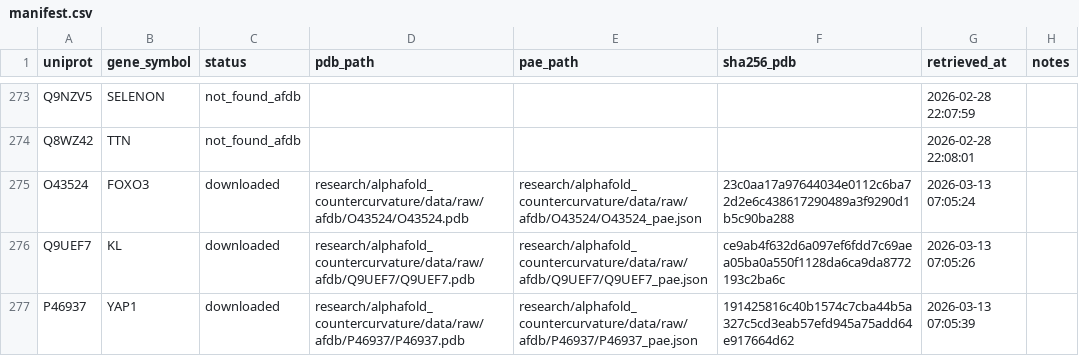
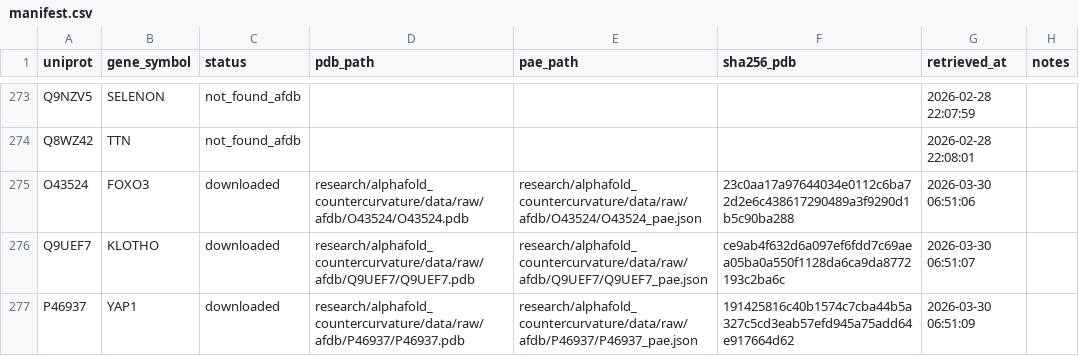
Before and after one commit to sayuj1989-ops/life, a CSV file: research/alphafold_countercurvature/data/manifest.csv, drawn as a sheet; only a part is shown, gaps mark what is left out.

```diff
--- a/research/alphafold_countercurvature/data/manifest.csv
+++ b/research/alphafold_countercurvature/data/manifest.csv
@@ -274,4 +274,4 @@ Q9NZV5,SELENON,not_found_afdb,,,,2026-02-28 22:07:59,
 Q8WZ42,TTN,not_found_afdb,,,,2026-02-28 22:08:01,
-O43524,FOXO3,downloaded,research/alphafold_countercurvature/data/raw/afdb/O43524/O43524.pdb,research/alphafold_countercurvature/data/raw/afdb/O43524/O43524_pae.json,23c0aa17a97644034e0112c6ba72d2e6c438617290489a3f9290d1b5c90ba288,2026-03-13 07:05:24,
-Q9UEF7,KL,downloaded,research/alphafold_countercurvature/data/raw/afdb/Q9UEF7/Q9UEF7.pdb,research/alphafold_countercurvature/data/raw/afdb/Q9UEF7/Q9UEF7_pae.json,ce9ab4f632d6a097ef6fdd7c69aea05ba0a550f1128da6ca9da8772193c2ba6c,2026-03-13 07:05:26,
-P46937,YAP1,downloaded,research/alphafold_countercurvature/data/raw/afdb/P46937/P46937.pdb,research/alphafold_countercurvature/data/raw/afdb/P46937/P46937_pae.json,191425816c40b1574c7cba44b5a327c5cd3eab57efd945a75add64e917664d62,2026-03-13 07:05:39,
+O43524,FOXO3,downloaded,research/alphafold_countercurvature/data/raw/afdb/O43524/O43524.pdb,research/alphafold_countercurvature/data/raw/afdb/O43524/O43524_pae.json,23c0aa17a97644034e0112c6ba72d2e6c438617290489a3f9290d1b5c90ba288,2026-03-30 06:51:06,
+Q9UEF7,KLOTHO,downloaded,research/alphafold_countercurvature/data/raw/afdb/Q9UEF7/Q9UEF7.pdb,research/alphafold_countercurvature/data/raw/afdb/Q9UEF7/Q9UEF7_pae.json,ce9ab4f632d6a097ef6fdd7c69aea05ba0a550f1128da6ca9da8772193c2ba6c,2026-03-30 06:51:07,
+P46937,YAP1,downloaded,research/alphafold_countercurvature/data/raw/afdb/P46937/P46937.pdb,research/alphafold_countercurvature/data/raw/afdb/P46937/P46937_pae.json,191425816c40b1574c7cba44b5a327c5cd3eab57efd945a75add64e917664d62,2026-03-30 06:51:09,
```
Also changed, not shown: 8 other files.
